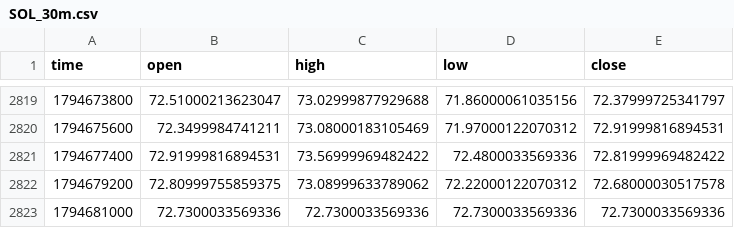
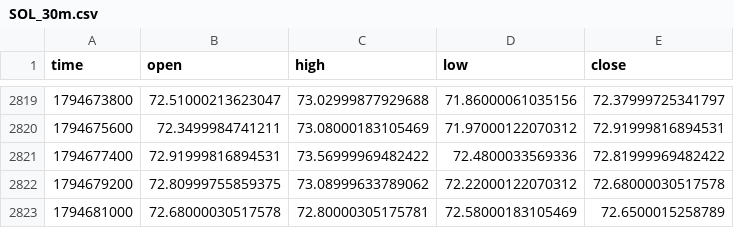
Before and after one commit to drdiegomatheus/monitor-mercado, a CSV file: categorias/cripto/dados/SOL_30m.csv, drawn as a sheet; only a part is shown, gaps mark what is left out.

```diff
--- a/categorias/cripto/dados/SOL_30m.csv
+++ b/categorias/cripto/dados/SOL_30m.csv
@@ -2822,2 +2822,2 @@ time,open,high,low,close
 1794679200,72.80999755859375,73.08999633789062,72.22000122070312,72.68000030517578
-1794681000,72.7300033569336,72.7300033569336,72.7300033569336,72.7300033569336
+1794681000,72.68000030517578,72.80000305175781,72.58000183105469,72.6500015258789
```
Also changed, not shown: categorias/cripto/dados/AAVE_1D.csv, categorias/cripto/dados/BENCH_BTC_1D.csv, 14 other files.
